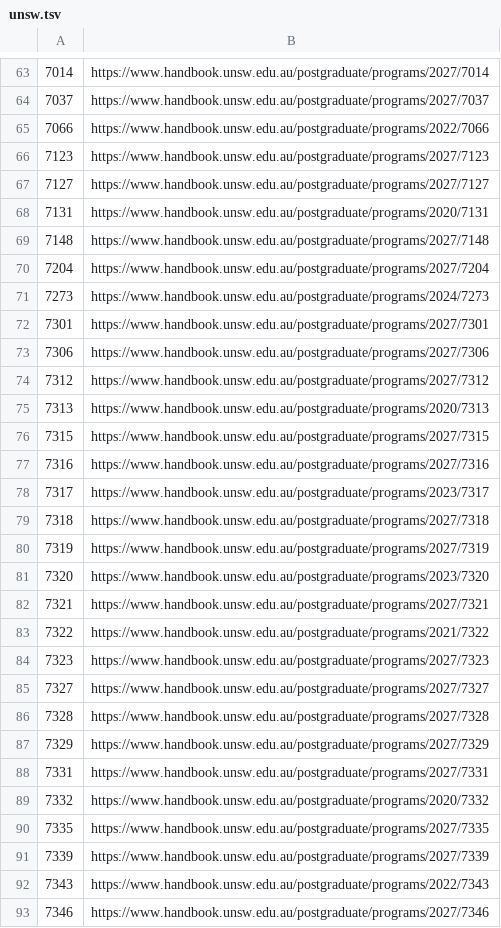
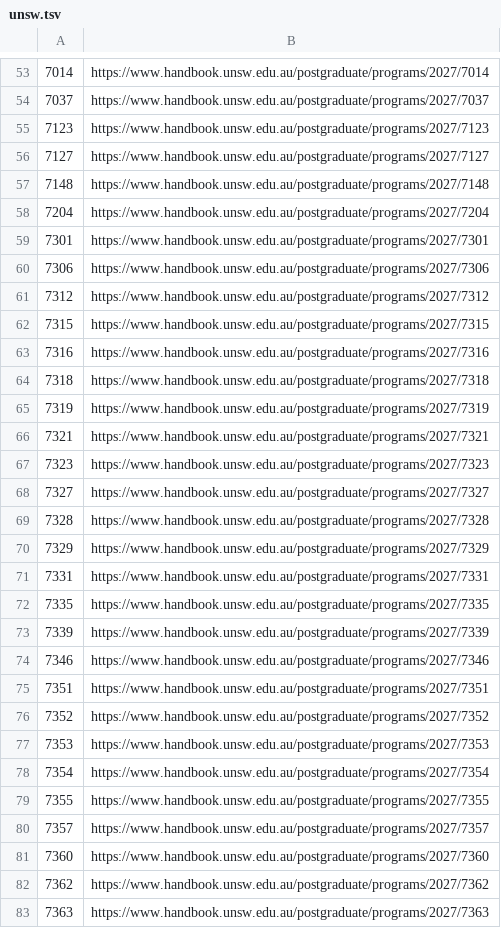
Before and after one commit to lawtszwah/Australian-Group-of-Eight-UTS-Application-Agent, a TSV file: seeds/unsw.tsv, drawn as a sheet; only a part is shown, gaps mark what is left out; the shorter side is filled out with more unchanged rows; the diff covers the shown part only; the diff names each change by its address in the sheet, - before the commit and + after, or states it on an @@ line.

Commit message:
data: 清除混入的停办项目，891 -> 731
上一版按「每个课程代码取它自己的最新年份」收集，导致数据集混入了 2019–2025
年的 handbook 页面：早已停办的项目只存在于旧年份的 sitemap 里，于是被当成
最新版收了进来。给申请人推荐一个几年前就停办的项目是严重错误。

改为每校只取 sitemap 里最新的一个年份，清除 160 个停办项目。
现在 Monash 全部为 2026、UNSW 全部为 2027，各校单一年份。
新增 handbook_year 字段，每条数据都能看出来自哪一年。

产出代码版本 464c8c8。

```diff
--- a/seeds/unsw.tsv
+++ b/seeds/unsw.tsv
-row 65: 7066 | https://www.handbook.unsw.edu.au/postgraduate/programs/2022/7066
-row 68: 7131 | https://www.handbook.unsw.edu.au/postgraduate/programs/2020/7131
-row 71: 7273 | https://www.handbook.unsw.edu.au/postgraduate/programs/2024/7273
-row 75: 7313 | https://www.handbook.unsw.edu.au/postgraduate/programs/2020/7313
-row 78: 7317 | https://www.handbook.unsw.edu.au/postgraduate/programs/2023/7317
-row 81: 7320 | https://www.handbook.unsw.edu.au/postgraduate/programs/2023/7320
-row 83: 7322 | https://www.handbook.unsw.edu.au/postgraduate/programs/2021/7322
-row 89: 7332 | https://www.handbook.unsw.edu.au/postgraduate/programs/2020/7332
-row 92: 7343 | https://www.handbook.unsw.edu.au/postgraduate/programs/2022/7343
```
Also changed, not shown: 45 removed rows elsewhere in this file, seeds/monash.tsv, 4 other files.
